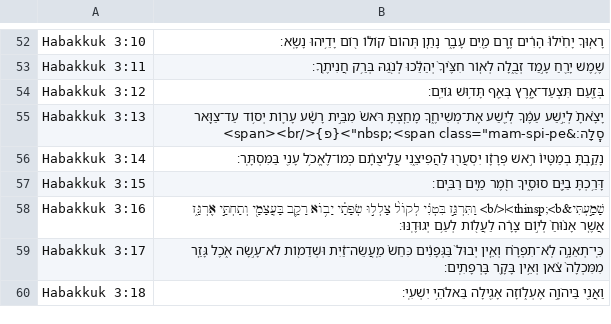
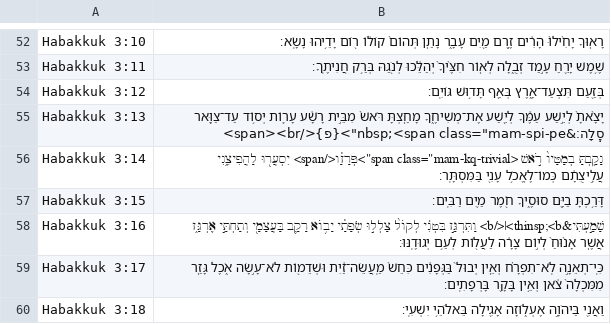
Before and after one commit to bdenckla/MAM-for-Sefaria, a CSV file: out/csv/Habakkuk.csv, drawn as a sheet; only a part is shown, gaps mark what is left out.

```diff
--- a/out/csv/Habakkuk.csv
+++ b/out/csv/Habakkuk.csv
@@ -55,3 +55,3 @@ Habakkuk 3:12,בְּזַ֖עַם תִּצְעַד־אָ֑רֶץ בְּאַ֖ף
 Habakkuk 3:13,"יָצָ֙אתָ֙ לְיֵ֣שַׁע עַמֶּ֔ךָ לְיֵ֖שַׁע אֶת־מְשִׁיחֶ֑ךָ מָחַ֤צְתָּ רֹּאשׁ֙ מִבֵּ֣ית רָשָׁ֔ע עָר֛וֹת יְס֥וֹד עַד־צַוָּ֖אר סֶֽלָה׃&nbsp;<span class=""mam-spi-pe"">{פ}</span><br>"
-Habakkuk 3:14,נָקַ֤בְתָּ בְמַטָּיו֙ רֹ֣אשׁ פְּרָזָ֔ו יִסְעֲר֖וּ לַהֲפִיצֵ֑נִי עֲלִ֣יצֻתָ֔ם כְּמוֹ־לֶאֱכֹ֥ל עָנִ֖י בַּמִּסְתָּֽר׃
+Habakkuk 3:14,"נָקַ֤בְתָּ בְמַטָּיו֙ רֹ֣אשׁ <span class=""mam-kq-trivial"">פְּרָזָ֔ו</span> יִסְעֲר֖וּ לַהֲפִיצֵ֑נִי עֲלִ֣יצֻתָ֔ם כְּמוֹ־לֶאֱכֹ֥ל עָנִ֖י בַּמִּסְתָּֽר׃"
 Habakkuk 3:15,דָּרַ֥כְתָּ בַיָּ֖ם סוּסֶ֑יךָ חֹ֖מֶר מַ֥יִם רַבִּֽים׃
```
Also changed, not shown: out/csv-ajf/Genesis.csv, out/csv-ajf/Malachi.csv, 39 other files.
